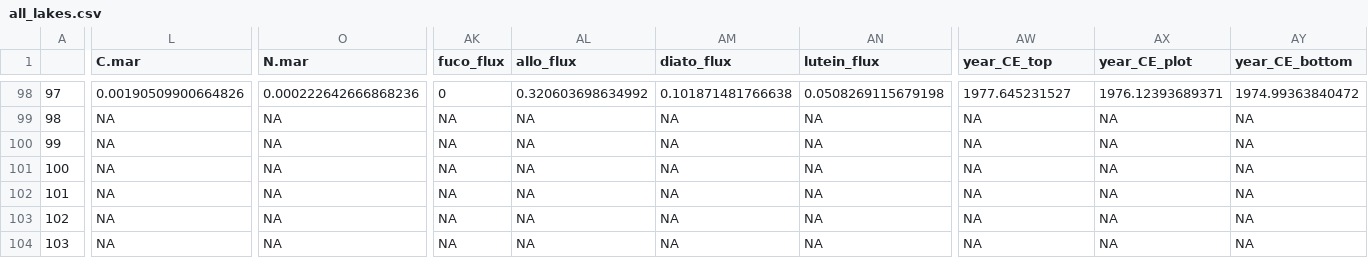
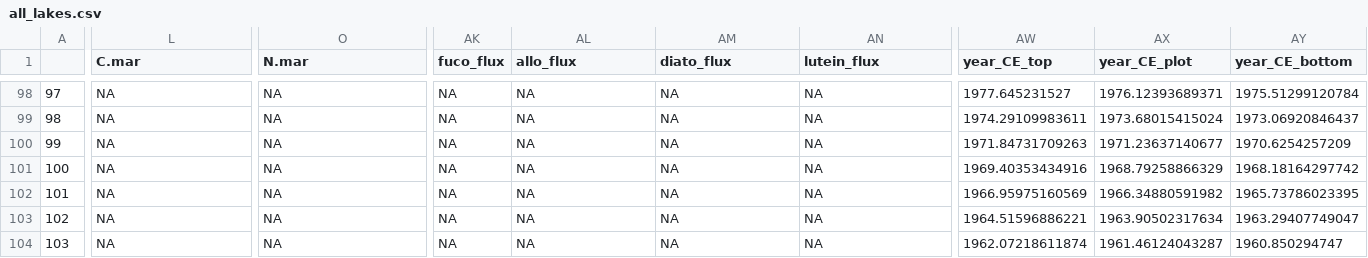
Before and after one commit to juliaipop/SanJuansPaleo, a CSV file: output/all_lakes.csv, drawn as a sheet; only a part is shown, gaps mark what is left out; the diff covers the shown part only; the diff names each change by its address in the sheet, - before the commit and + after, or states it on an @@ line.

```diff
--- a/output/all_lakes.csv
+++ b/output/all_lakes.csv
-L98 (C.mar): 0.00190509900664826
+L98 (C.mar): NA
-O98 (N.mar): 0.000222642666868236
+O98 (N.mar): NA
-AK98 (fuco_flux): 0
+AK98 (fuco_flux): NA
-AL98 (allo_flux): 0.320603698634992
+AL98 (allo_flux): NA
-AM98 (diato_flux): 0.101871481766638
+AM98 (diato_flux): NA
-AN98 (lutein_flux): 0.0508269115679198
+AN98 (lutein_flux): NA
-AY98 (year_CE_bottom): 1974.99363840472
+AY98 (year_CE_bottom): 1975.51299120784
-AW99 (year_CE_top): NA
+AW99 (year_CE_top): 1974.29109983611
-AX99 (year_CE_plot): NA
+AX99 (year_CE_plot): 1973.68015415024
-AY99 (year_CE_bottom): NA
+AY99 (year_CE_bottom): 1973.06920846437
-AW100 (year_CE_top): NA
+AW100 (year_CE_top): 1971.84731709263
-AX100 (year_CE_plot): NA
+AX100 (year_CE_plot): 1971.23637140677
-AY100 (year_CE_bottom): NA
+AY100 (year_CE_bottom): 1970.6254257209
-AW101 (year_CE_top): NA
+AW101 (year_CE_top): 1969.40353434916
-AX101 (year_CE_plot): NA
+AX101 (year_CE_plot): 1968.79258866329
-AY101 (year_CE_bottom): NA
+AY101 (year_CE_bottom): 1968.18164297742
-AW102 (year_CE_top): NA
+AW102 (year_CE_top): 1966.95975160569
-AX102 (year_CE_plot): NA
+AX102 (year_CE_plot): 1966.34880591982
-AY102 (year_CE_bottom): NA
+AY102 (year_CE_bottom): 1965.73786023395
-AW103 (year_CE_top): NA
+AW103 (year_CE_top): 1964.51596886221
-AX103 (year_CE_plot): NA
+AX103 (year_CE_plot): 1963.90502317634
-AY103 (year_CE_bottom): NA
+AY103 (year_CE_bottom): 1963.29407749047
-AW104 (year_CE_top): NA
+AW104 (year_CE_top): 1962.07218611874
-AX104 (year_CE_plot): NA
+AX104 (year_CE_plot): 1961.46124043287
-AY104 (year_CE_bottom): NA
+AY104 (year_CE_bottom): 1960.850294747
```
Also changed, not shown: 109 edited cells elsewhere in this file, output/TRK_short.csv, output/TRK_wide.csv, 9 other files.
